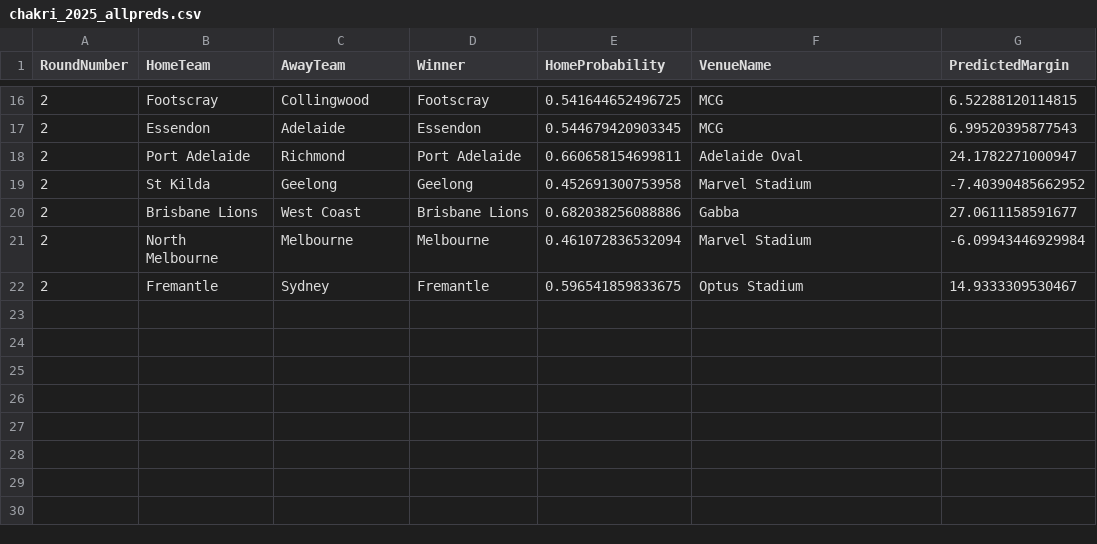
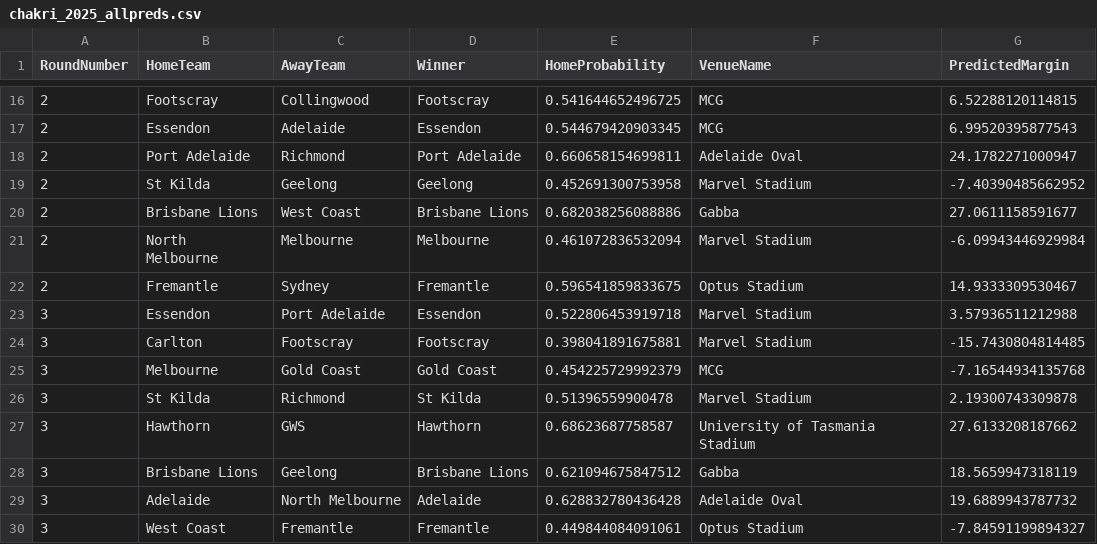
Before and after one commit to ChakriMamidanna/aflstats, a CSV file: predictions2025/chakri_2025_allpreds.csv, drawn as a sheet; only a part is shown, gaps mark what is left out; the diff names each change by its address in the sheet, - before the commit and + after, or states it on an @@ line.

```diff
--- a/predictions2025/chakri_2025_allpreds.csv
+++ b/predictions2025/chakri_2025_allpreds.csv
+row 23: 3 | Essendon | Port Adelaide | Essendon | 0.522806453919718 | Marvel Stadium | 3.57936511212988
+row 24: 3 | Carlton | Footscray | Footscray | 0.398041891675881 | Marvel Stadium | -15.7430804814485
+row 25: 3 | Melbourne | Gold Coast | Gold Coast | 0.454225729992379 | MCG | -7.16544934135768
+row 26: 3 | St Kilda | Richmond | St Kilda | 0.51396559900478 | Marvel Stadium | 2.19300743309878
+row 27: 3 | Hawthorn | GWS | Hawthorn | 0.68623687758587 | University of Tasmania Stadium | 27.6133208187662
+row 28: 3 | Brisbane Lions | Geelong | Brisbane Lions | 0.621094675847512 | Gabba | 18.5659947318119
+row 29: 3 | Adelaide | North Melbourne | Adelaide | 0.628832780436428 | Adelaide Oval | 19.6889943787732
+row 30: 3 | West Coast | Fremantle | Fremantle | 0.449844084091061 | Optus Stadium | -7.84591199894327
```
Also changed, not shown: 3 other files.
